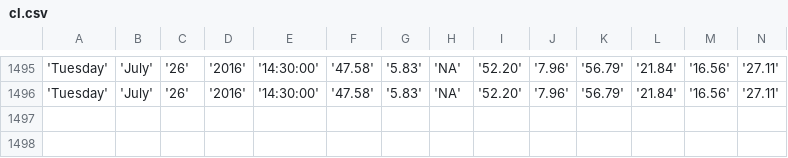
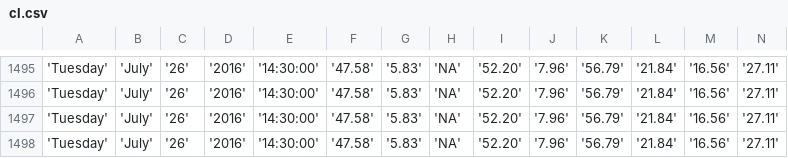
Before and after one commit to bibekpoddar/sdpcbdata, a CSV file: cl.csv, drawn as a sheet; only a part is shown, gaps mark what is left out; rows hold the shown columns only; the diff names each change by its address in the sheet, - before the commit and + after, or states it on an @@ line.

```diff
--- a/cl.csv
+++ b/cl.csv
+row 1497: 'Tuesday' | 'July' | '26' | '2016' | '14:30:00' | '47.58' | '5.83' | 'NA' | '52.20' | '7.96' | '56.79' | '21.84' | '16.56' | '27.11'
+row 1498: 'Tuesday' | 'July' | '26' | '2016' | '14:30:00' | '47.58' | '5.83' | 'NA' | '52.20' | '7.96' | '56.79' | '21.84' | '16.56' | '27.11'
```
Also changed, not shown: av.csv, igi.csv, 3 other files.
